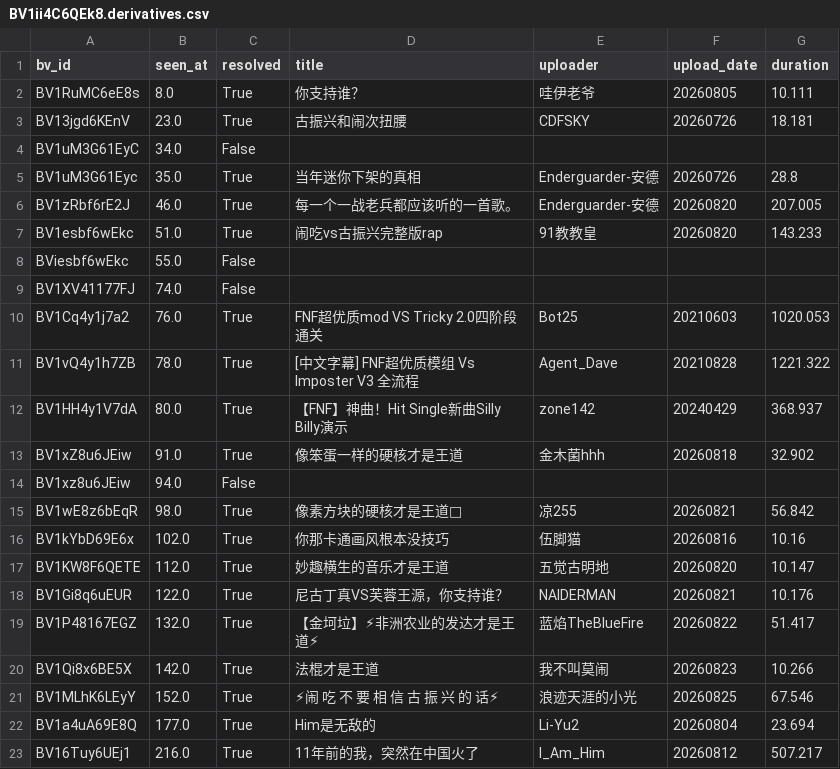
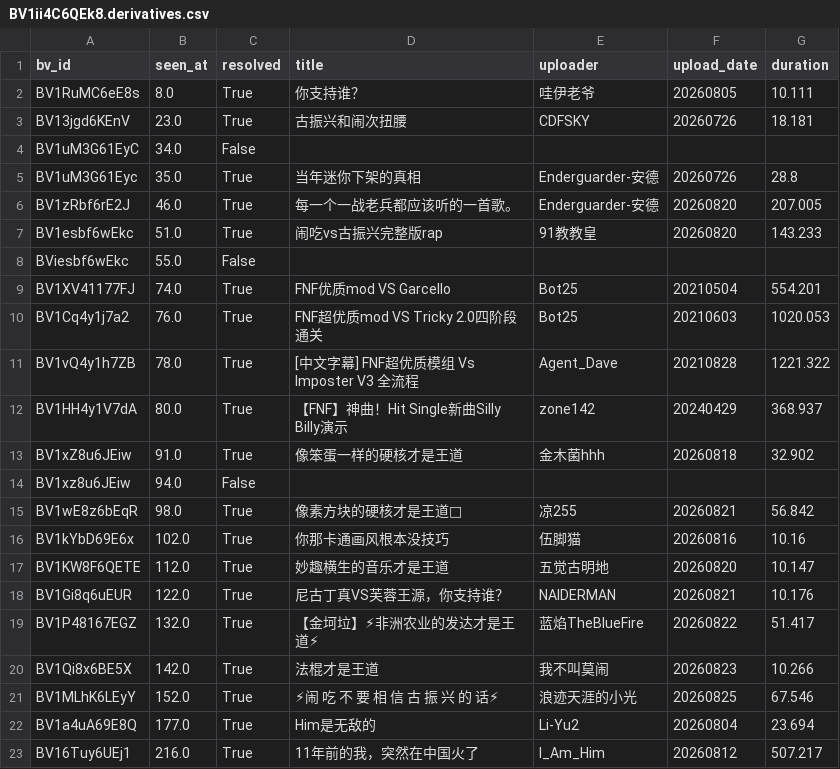
Before and after one commit to CyberMemoir/cyber-memoir, a CSV file: evals/feasibility/BV1ii4C6QEk8.derivatives.csv, drawn as a sheet.

```diff
--- a/evals/feasibility/BV1ii4C6QEk8.derivatives.csv
+++ b/evals/feasibility/BV1ii4C6QEk8.derivatives.csv
@@ -8,3 +8,3 @@ BV1esbf6wEkc,51.0,True,闹吃vs古振兴完整版rap,91教教皇,20260820,143.23
 BViesbf6wEkc,55.0,False,,,,
-BV1XV41177FJ,74.0,False,,,,
+BV1XV41177FJ,74.0,True,FNF优质mod VS Garcello,Bot25,20210504,554.201
 BV1Cq4y1j7a2,76.0,True,FNF超优质mod VS Tricky 2.0四阶段通关,Bot25,20210603,1020.053
```
Also changed, not shown: evals/feasibility/lineage.csv.
